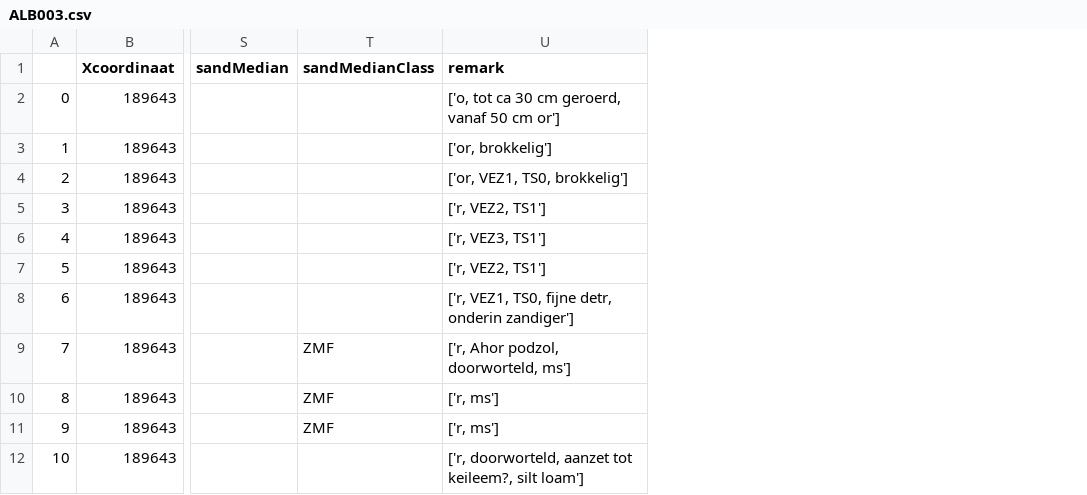
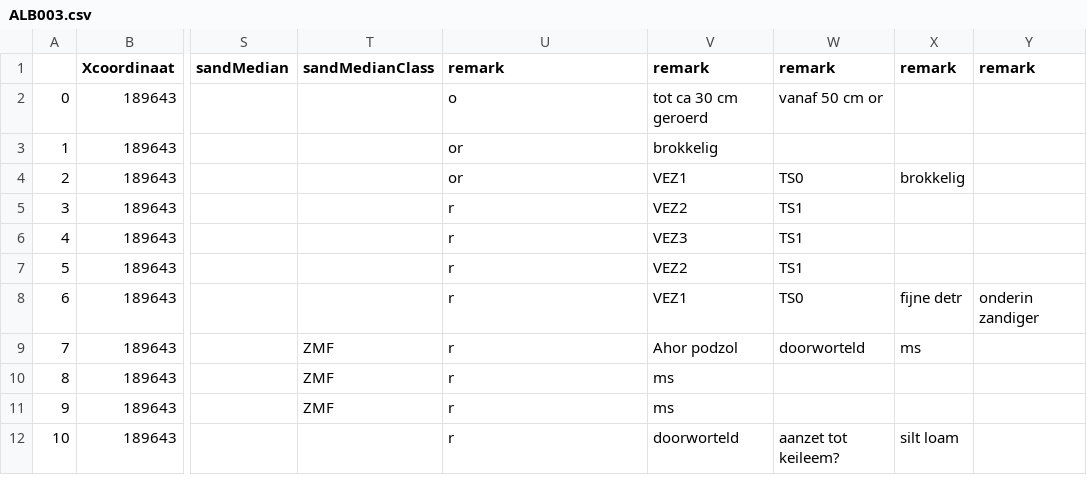
Before and after one commit to ELeentvaarDeltares/Eline_shares_python, a CSV file: ALB003.csv, drawn as a sheet; only a part is shown, gaps mark what is left out; the diff names each change by its address in the sheet, - before the commit and + after, or states it on an @@ line.

```diff
--- a/ALB003.csv
+++ b/ALB003.csv
+column V (remark), rows 2-12: tot ca 30 cm geroerd | brokkelig | VEZ1 | VEZ2 | VEZ3 | VEZ2 | VEZ1 | Ahor podzol | ms | ms | doorworteld
+column W (remark), rows 2-12: vanaf 50 cm or |  | TS0 | TS1 | TS1 | TS1 | TS0 | doorworteld |  |  | aanzet tot keileem?
+column X (remark), rows 4-12: brokkelig |  |  |  | fijne detr | ms |  |  | silt loam
+column Y (remark), row 8: onderin zandiger
-U2 (remark): ['o, tot ca 30 cm geroerd, vanaf 50 cm or']
+U2 (remark): o
-U3 (remark): ['or, brokkelig']
+U3 (remark): or
-U4 (remark): ['or, VEZ1, TS0, brokkelig']
+U4 (remark): or
-U5 (remark): ['r, VEZ2, TS1']
+U5 (remark): r
-U6 (remark): ['r, VEZ3, TS1']
+U6 (remark): r
-U7 (remark): ['r, VEZ2, TS1']
+U7 (remark): r
-U8 (remark): ['r, VEZ1, TS0, fijne detr, onderin zandiger']
+U8 (remark): r
-U9 (remark): ['r, Ahor podzol, doorworteld, ms']
+U9 (remark): r
-U10:U11 (remark): ['r, ms']
+U10:U11 (remark): r
-U12 (remark): ['r, doorworteld, aanzet tot keileem?, silt loam']
+U12 (remark): r
```
Also changed, not shown: ALB001.csv, ALB002.csv, 9 other files.
